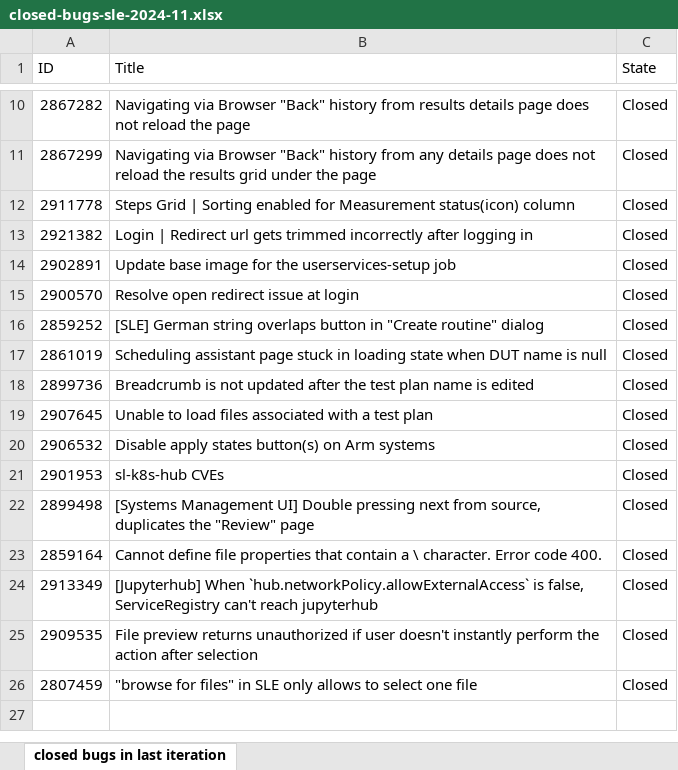
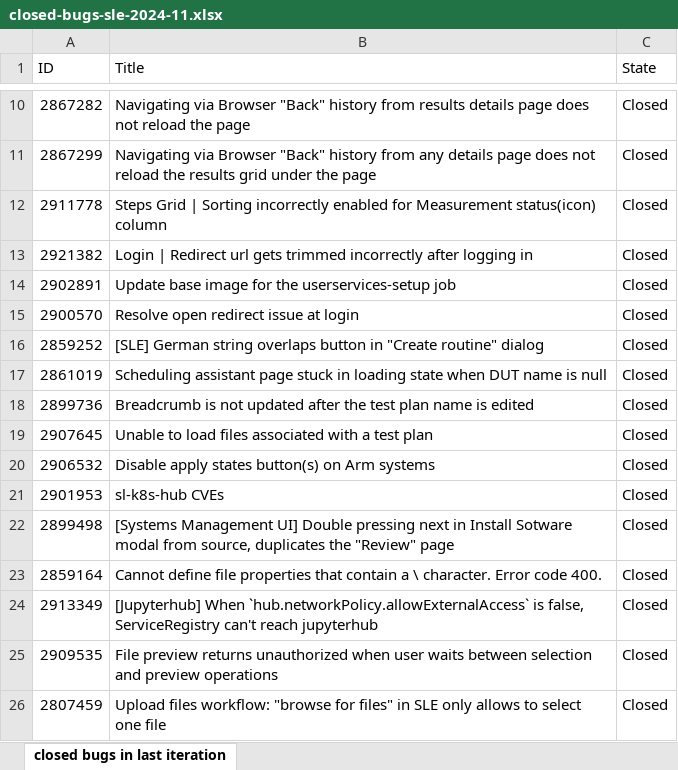
Before and after one commit to ni/install-systemlink-enterprise, an Excel workbook: release-notes/2024-11/closed-bugs-sle-2024-11.xlsx, sheet closed bugs in last iteration, drawn as a sheet; only a part is shown, gaps mark what is left out; values as stored, in another font and other column widths than the file's, no borders; the diff names each change by its address in the sheet, - before the commit and + after, or states it on an @@ line.

Commit message:
Update public bugs

```diff
--- a/release-notes/2024-11/closed-bugs-sle-2024-11.xlsx (sheet closed bugs in last iteration)
+++ b/release-notes/2024-11/closed-bugs-sle-2024-11.xlsx (sheet closed bugs in last iteration)
-B12 (Title): …| Sorting enabled for…
+B12 (Title): …| Sorting incorrectly enabled for…
-B22 (Title): …pressing next from source,…
+B22 (Title): …pressing next in Install Sotware modal from source,…
-B25 (Title): …returns unauthorized if user doesn't instantly perform the action after selection
+B25 (Title): …returns unauthorized when user waits between selection and preview operations
-B26 (Title): "browse for…
+B26 (Title): Upload files workflow: "browse for…
```
